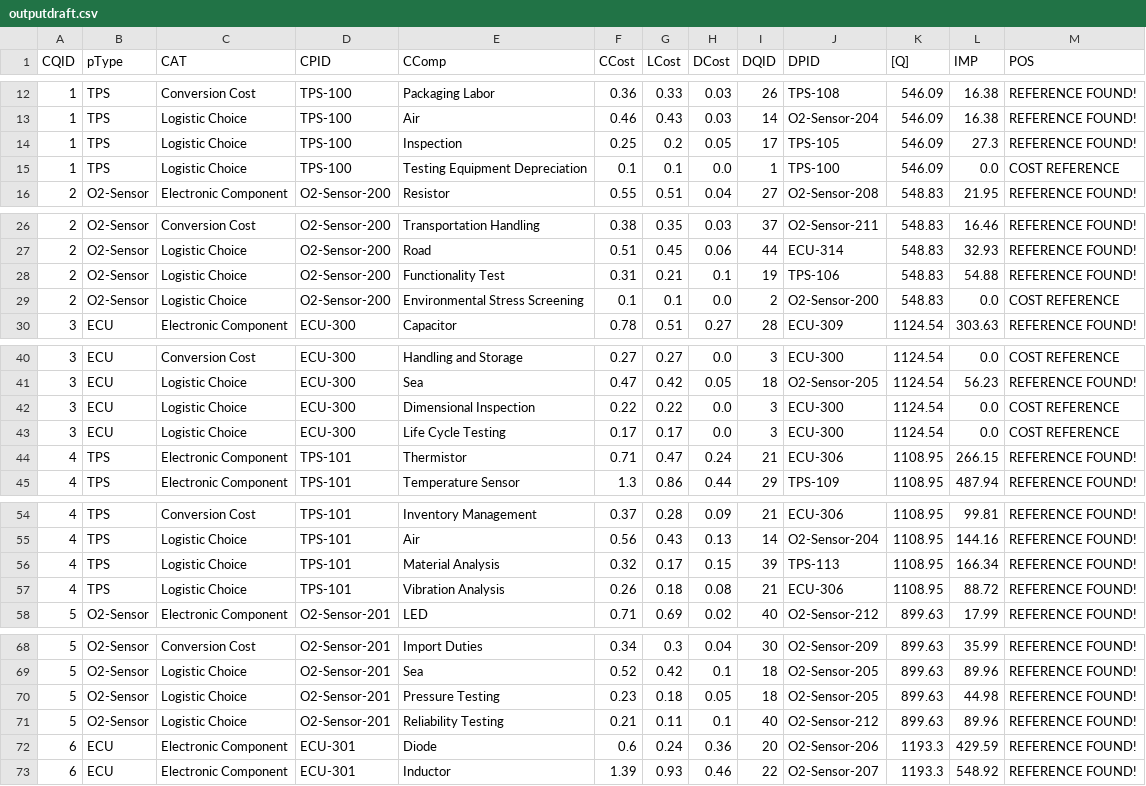
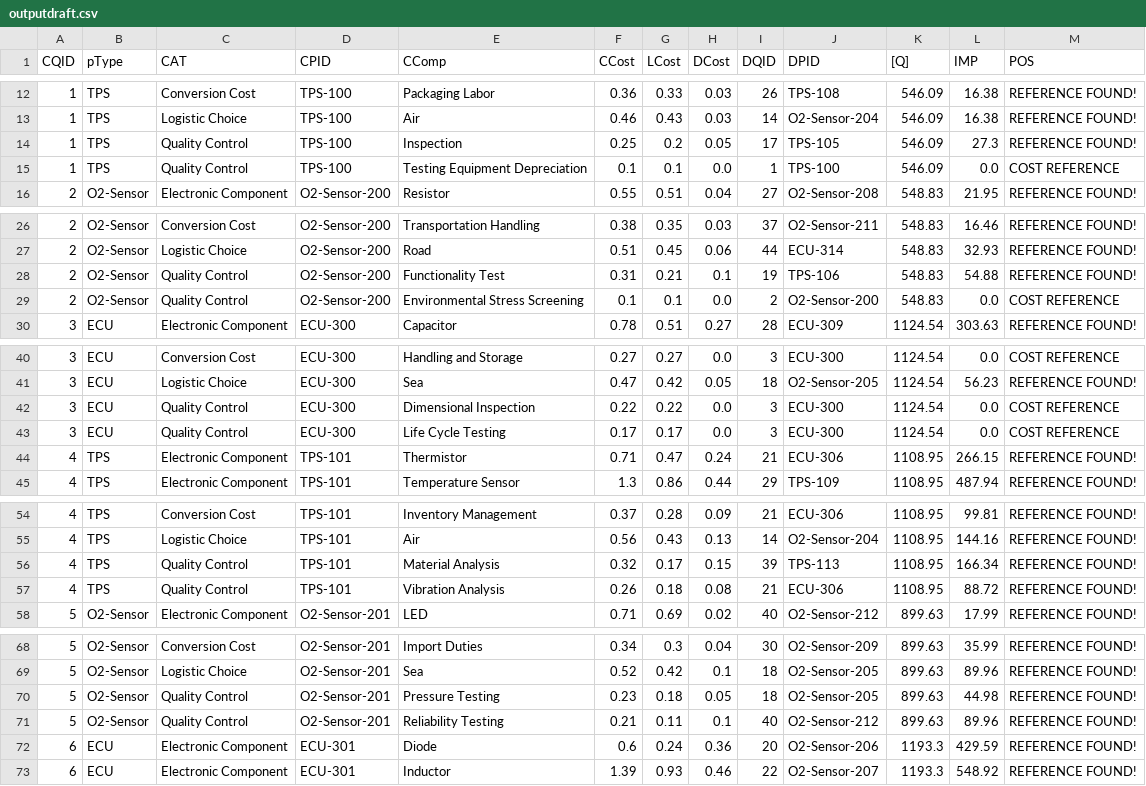
Before and after one commit to arkad94/CELLM, a CSV file: outputdraft.csv, drawn as a sheet; only a part is shown, gaps mark what is left out; the diff covers the shown part only.

```diff
--- a/outputdraft.csv
+++ b/outputdraft.csv
@@ -13,4 +13,4 @@ CQID,pType,CAT,CPID,CComp,CCost,LCost,DCost,DQID,DPID,[Q],IMP,POS
 1,TPS,Logistic Choice,TPS-100,Air,0.46,0.43,0.03,14,O2-Sensor-204,546.09,16.38,REFERENCE FOUND!
-1,TPS,Logistic Choice,TPS-100,Inspection,0.25,0.2,0.05,17,TPS-105,546.09,27.3,REFERENCE FOUND!
-1,TPS,Logistic Choice,TPS-100,Testing Equipment Depreciation,0.1,0.1,0.0,1,TPS-100,546.09,0.0,COST REFERENCE
+1,TPS,Quality Control,TPS-100,Inspection,0.25,0.2,0.05,17,TPS-105,546.09,27.3,REFERENCE FOUND!
+1,TPS,Quality Control,TPS-100,Testing Equipment Depreciation,0.1,0.1,0.0,1,TPS-100,546.09,0.0,COST REFERENCE
 2,O2-Sensor,Electronic Component,O2-Sensor-200,Resistor,0.55,0.51,0.04,27,O2-Sensor-208,548.83,21.95,REFERENCE FOUND!
@@ -27,4 +27,4 @@ CQID,pType,CAT,CPID,CComp,CCost,LCost,DCost,DQID,DPID,[Q],IMP,POS
 2,O2-Sensor,Logistic Choice,O2-Sensor-200,Road,0.51,0.45,0.06,44,ECU-314,548.83,32.93,REFERENCE FOUND!
-2,O2-Sensor,Logistic Choice,O2-Sensor-200,Functionality Test,0.31,0.21,0.1,19,TPS-106,548.83,54.88,REFERENCE FOUND!
-2,O2-Sensor,Logistic Choice,O2-Sensor-200,Environmental Stress Screening,0.1,0.1,0.0,2,O2-Sensor-200,548.83,0.0,COST REFERENCE
+2,O2-Sensor,Quality Control,O2-Sensor-200,Functionality Test,0.31,0.21,0.1,19,TPS-106,548.83,54.88,REFERENCE FOUND!
+2,O2-Sensor,Quality Control,O2-Sensor-200,Environmental Stress Screening,0.1,0.1,0.0,2,O2-Sensor-200,548.83,0.0,COST REFERENCE
 3,ECU,Electronic Component,ECU-300,Capacitor,0.78,0.51,0.27,28,ECU-309,1124.54,303.63,REFERENCE FOUND!
@@ -41,4 +41,4 @@ CQID,pType,CAT,CPID,CComp,CCost,LCost,DCost,DQID,DPID,[Q],IMP,POS
 3,ECU,Logistic Choice,ECU-300,Sea,0.47,0.42,0.05,18,O2-Sensor-205,1124.54,56.23,REFERENCE FOUND!
-3,ECU,Logistic Choice,ECU-300,Dimensional Inspection,0.22,0.22,0.0,3,ECU-300,1124.54,0.0,COST REFERENCE
-3,ECU,Logistic Choice,ECU-300,Life Cycle Testing,0.17,0.17,0.0,3,ECU-300,1124.54,0.0,COST REFERENCE
+3,ECU,Quality Control,ECU-300,Dimensional Inspection,0.22,0.22,0.0,3,ECU-300,1124.54,0.0,COST REFERENCE
+3,ECU,Quality Control,ECU-300,Life Cycle Testing,0.17,0.17,0.0,3,ECU-300,1124.54,0.0,COST REFERENCE
 4,TPS,Electronic Component,TPS-101,Thermistor,0.71,0.47,0.24,21,ECU-306,1108.95,266.15,REFERENCE FOUND!
@@ -55,4 +55,4 @@ CQID,pType,CAT,CPID,CComp,CCost,LCost,DCost,DQID,DPID,[Q],IMP,POS
 4,TPS,Logistic Choice,TPS-101,Air,0.56,0.43,0.13,14,O2-Sensor-204,1108.95,144.16,REFERENCE FOUND!
-4,TPS,Logistic Choice,TPS-101,Material Analysis,0.32,0.17,0.15,39,TPS-113,1108.95,166.34,REFERENCE FOUND!
-4,TPS,Logistic Choice,TPS-101,Vibration Analysis,0.26,0.18,0.08,21,ECU-306,1108.95,88.72,REFERENCE FOUND!
+4,TPS,Quality Control,TPS-101,Material Analysis,0.32,0.17,0.15,39,TPS-113,1108.95,166.34,REFERENCE FOUND!
+4,TPS,Quality Control,TPS-101,Vibration Analysis,0.26,0.18,0.08,21,ECU-306,1108.95,88.72,REFERENCE FOUND!
 5,O2-Sensor,Electronic Component,O2-Sensor-201,LED,0.71,0.69,0.02,40,O2-Sensor-212,899.63,17.99,REFERENCE FOUND!
@@ -69,4 +69,4 @@ CQID,pType,CAT,CPID,CComp,CCost,LCost,DCost,DQID,DPID,[Q],IMP,POS
 5,O2-Sensor,Logistic Choice,O2-Sensor-201,Sea,0.52,0.42,0.1,18,O2-Sensor-205,899.63,89.96,REFERENCE FOUND!
-5,O2-Sensor,Logistic Choice,O2-Sensor-201,Pressure Testing,0.23,0.18,0.05,18,O2-Sensor-205,899.63,44.98,REFERENCE FOUND!
-5,O2-Sensor,Logistic Choice,O2-Sensor-201,Reliability Testing,0.21,0.11,0.1,40,O2-Sensor-212,899.63,89.96,REFERENCE FOUND!
+5,O2-Sensor,Quality Control,O2-Sensor-201,Pressure Testing,0.23,0.18,0.05,18,O2-Sensor-205,899.63,44.98,REFERENCE FOUND!
+5,O2-Sensor,Quality Control,O2-Sensor-201,Reliability Testing,0.21,0.11,0.1,40,O2-Sensor-212,899.63,89.96,REFERENCE FOUND!
 6,ECU,Electronic Component,ECU-301,Diode,0.6,0.24,0.36,20,O2-Sensor-206,1193.3,429.59,REFERENCE FOUND!
```
Also changed, not shown: 90 edited cells elsewhere in this file, 1 other file.
